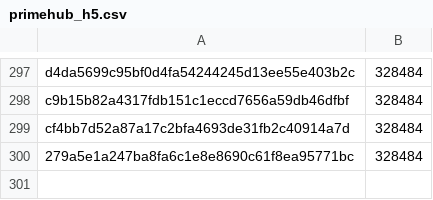
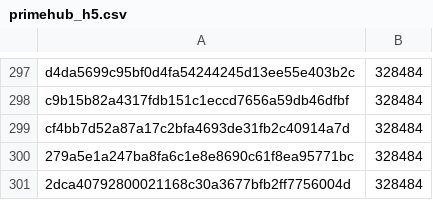
Before and after one commit to pybricks/pybricks-micropython, a CSV file: primehub_h5.csv, drawn as a sheet; only a part is shown, gaps mark what is left out.

Commit message:
primehub_h5: Add 2dca4079: 328484 (+0).

```diff
--- a/primehub_h5.csv
+++ b/primehub_h5.csv
@@ -300 +300,2 @@ cf4bb7d52a87a17c2bfa4693de31fb2c40914a7d,328484
 279a5e1a247ba8fa6c1e8e8690c61f8ea95771bc,328484
+2dca40792800021168c30a3677bfb2ff7756004d,328484
```
